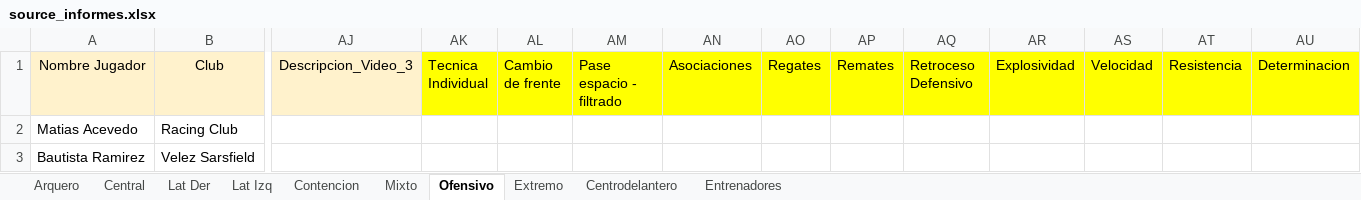
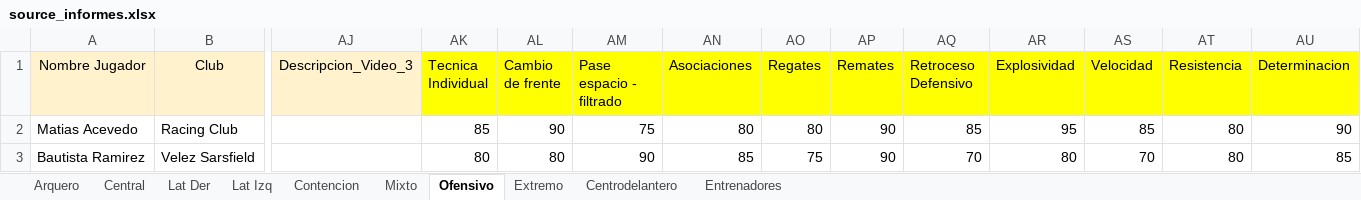
Before and after one commit to ipastore/scouting, an Excel workbook: data/source_informes.xlsx, sheet Ofensivo, drawn as a sheet; only a part is shown, gaps mark what is left out; values as stored, in another font and other column widths than the file's, no borders; the diff names each change by its address in the sheet, - before the commit and + after, or states it on an @@ line.

```diff
--- a/data/source_informes.xlsx (sheet Ofensivo)
+++ b/data/source_informes.xlsx (sheet Ofensivo)
-AK2 (Tecnica Individual): (empty)
+AK2 (Tecnica Individual): 85
-AL2 (Cambio de frente): (empty)
+AL2 (Cambio de frente): 90
-AM2 (Pase espacio - filtrado): (empty)
+AM2 (Pase espacio - filtrado): 75
-AN2 (Asociaciones): (empty)
+AN2 (Asociaciones): 80
-AO2 (Regates): (empty)
+AO2 (Regates): 80
-AP2:AP3 (Remates): (empty)
+AP2:AP3 (Remates): 90
-AQ2 (Retroceso Defensivo): (empty)
+AQ2 (Retroceso Defensivo): 85
-AR2 (Explosividad): (empty)
+AR2 (Explosividad): 95
-AS2 (Velocidad): (empty)
+AS2 (Velocidad): 85
-AT2:AT3 (Resistencia): (empty)
+AT2:AT3 (Resistencia): 80
-AU2 (Determinacion): (empty)
+AU2 (Determinacion): 90
-AK3 (Tecnica Individual): (empty)
+AK3 (Tecnica Individual): 80
-AL3 (Cambio de frente): (empty)
+AL3 (Cambio de frente): 80
-AM3 (Pase espacio - filtrado): (empty)
+AM3 (Pase espacio - filtrado): 90
-AN3 (Asociaciones): (empty)
+AN3 (Asociaciones): 85
-AO3 (Regates): (empty)
+AO3 (Regates): 75
-AQ3 (Retroceso Defensivo): (empty)
+AQ3 (Retroceso Defensivo): 70
-AR3 (Explosividad): (empty)
+AR3 (Explosividad): 80
-AS3 (Velocidad): (empty)
+AS3 (Velocidad): 70
-AU3 (Determinacion): (empty)
+AU3 (Determinacion): 85
```
Also changed, not shown: sheet Centrodelantero, sheet Extremo, sheet Lat Izq, sheet Mixto, sheet Central.
